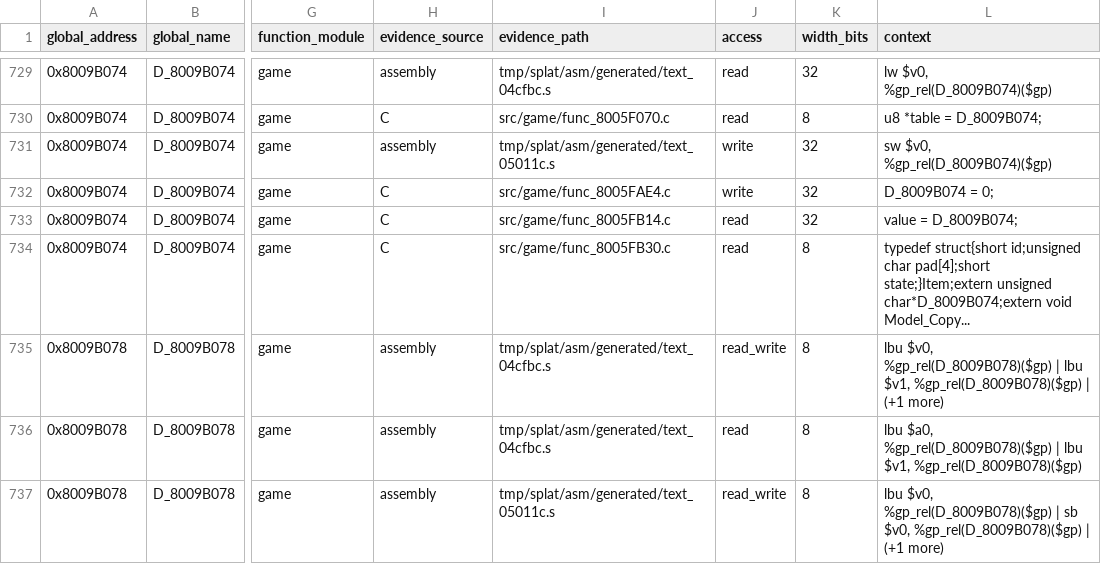
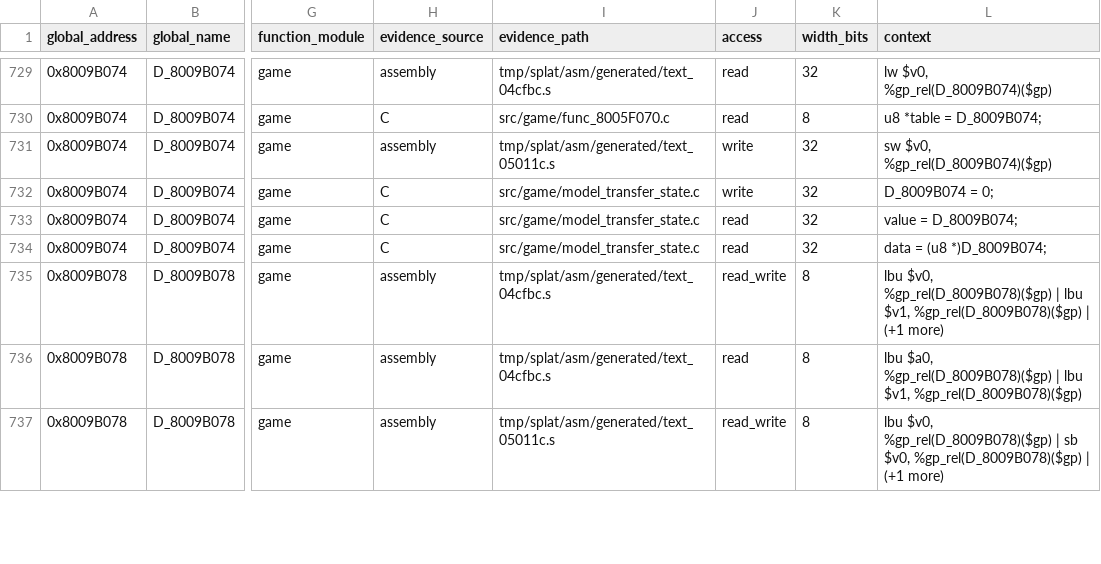
Before and after one commit to MaChInEgUn3/memories-decomp, a CSV file: notes/global-usage.csv, drawn as a sheet; only a part is shown, gaps mark what is left out; the diff covers the shown part only; the diff names each change by its address in the sheet, - before the commit and + after, or states it on an @@ line.

Commit message:
Coalesce model transfer state helpers (#172)
Groups the model transfer reset, status, active-buffer and slot-refresh
helpers into src/game/model_transfer_state.c.

The four functions span 0x8005FAE4 through 0x8005FB30 with sizes totalling
0xE0, exactly the span to func_8005FBC4. Both boundaries are forced:
func_8005F91C below is unmatched assembly, and func_8005FBC4 above uses
gcc_2_8_1_g0 rather than the group's gcc_2_8_1_g8.

All four are defined in address order and operate on one transfer-state block,
so the six state declarations and the two-entry ModelTransferItem layout are
now shared. The struct size, the loop stride of 8, and the base of the second
block at 0x10 are mutually consistent.

Byte-identical reorganisation; CI reproduced SHA-256
84a54ed74f3d0edd6d81380839f7e4ef5bfb21ecea18be9a062bd6bfa5a45c88.

Part of #39.

```diff
--- a/notes/global-usage.csv
+++ b/notes/global-usage.csv
-I732 (evidence_path): src/game/func_8005FAE4.c
+I732 (evidence_path): src/game/model_transfer_state.c
-I733 (evidence_path): src/game/func_8005FB14.c
+I733 (evidence_path): src/game/model_transfer_state.c
-I734 (evidence_path): src/game/func_8005FB30.c
+I734 (evidence_path): src/game/model_transfer_state.c
-K734 (width_bits): 8
+K734 (width_bits): 32
-L734 (context): typedef struct{short id;unsigned char pad[4];short state;}Item;extern unsigned char*D_8009B074;extern void Model_Copy...
+L734 (context): data = (u8 *)D_8009B074;
```
Also changed, not shown: 7 edited cells elsewhere in this file, 6 other files.
